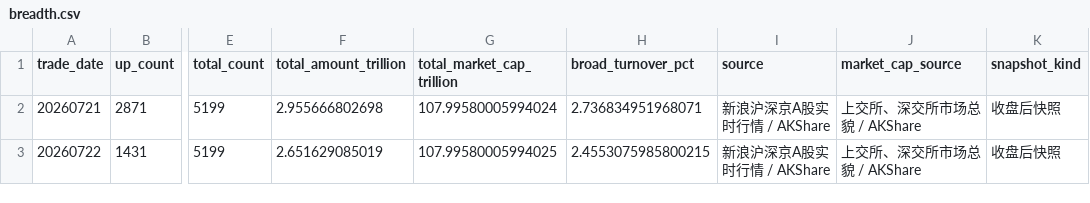
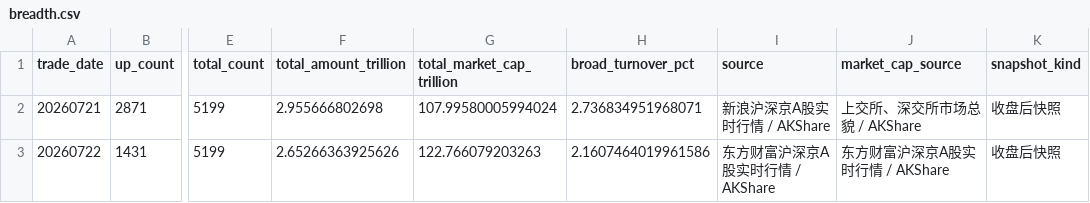
Before and after one commit to littlepeachh/macroscope-dashboard-v7, a CSV file: data/breadth.csv, drawn as a sheet; only a part is shown, gaps mark what is left out; the diff names each change by its address in the sheet, - before the commit and + after, or states it on an @@ line.

```diff
--- a/data/breadth.csv
+++ b/data/breadth.csv
-F3 (total_amount_trillion): 2.651629085019
+F3 (total_amount_trillion): 2.65266363925626
-G3 (total_market_cap_trillion): 107.99580005994025
+G3 (total_market_cap_trillion): 122.766079203263
-H3 (broad_turnover_pct): 2.4553075985800215
+H3 (broad_turnover_pct): 2.1607464019961586
-I3 (source): 新浪沪深京A股实时行情 / AKShare
+I3 (source): 东方财富沪深京A股实时行情 / AKShare
-J3 (market_cap_source): 上交所、深交所市场总貌 / AKShare
+J3 (market_cap_source): 东方财富沪深京A股实时行情 / AKShare
```
Also changed, not shown: data/crowding.csv, data/deviation.csv, 5 other files.
